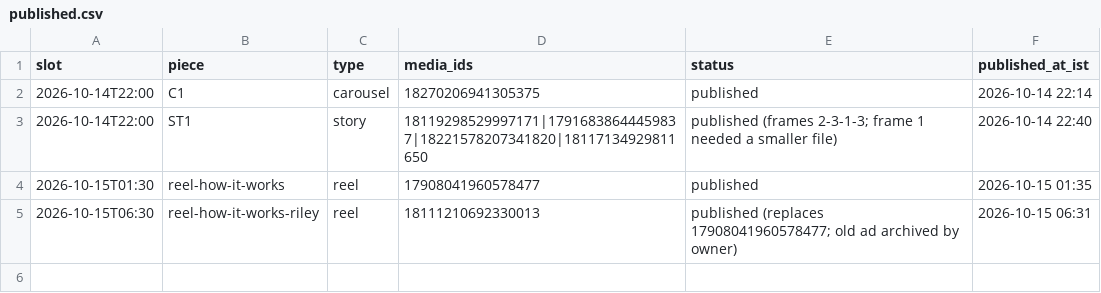
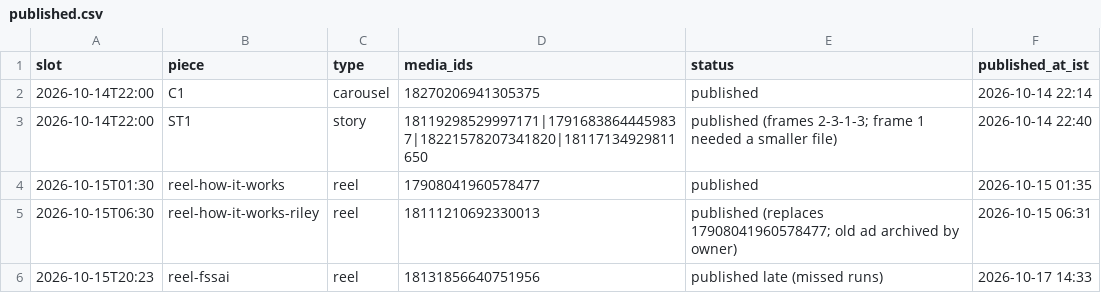
Before and after one commit to rmorampudi09-arch/Craves-Build-platform, a CSV file: docs/marketing/chef-acquisition-growth-agent/campaign/published.csv, drawn as a sheet; the diff names each change by its address in the sheet, - before the commit and + after, or states it on an @@ line.

```diff
--- a/docs/marketing/chef-acquisition-growth-agent/campaign/published.csv
+++ b/docs/marketing/chef-acquisition-growth-agent/campaign/published.csv
+row 6: 2026-10-15T20:23 | reel-fssai | reel | 18131856640751956 | published late (missed runs) | 2026-10-17 14:33
```
